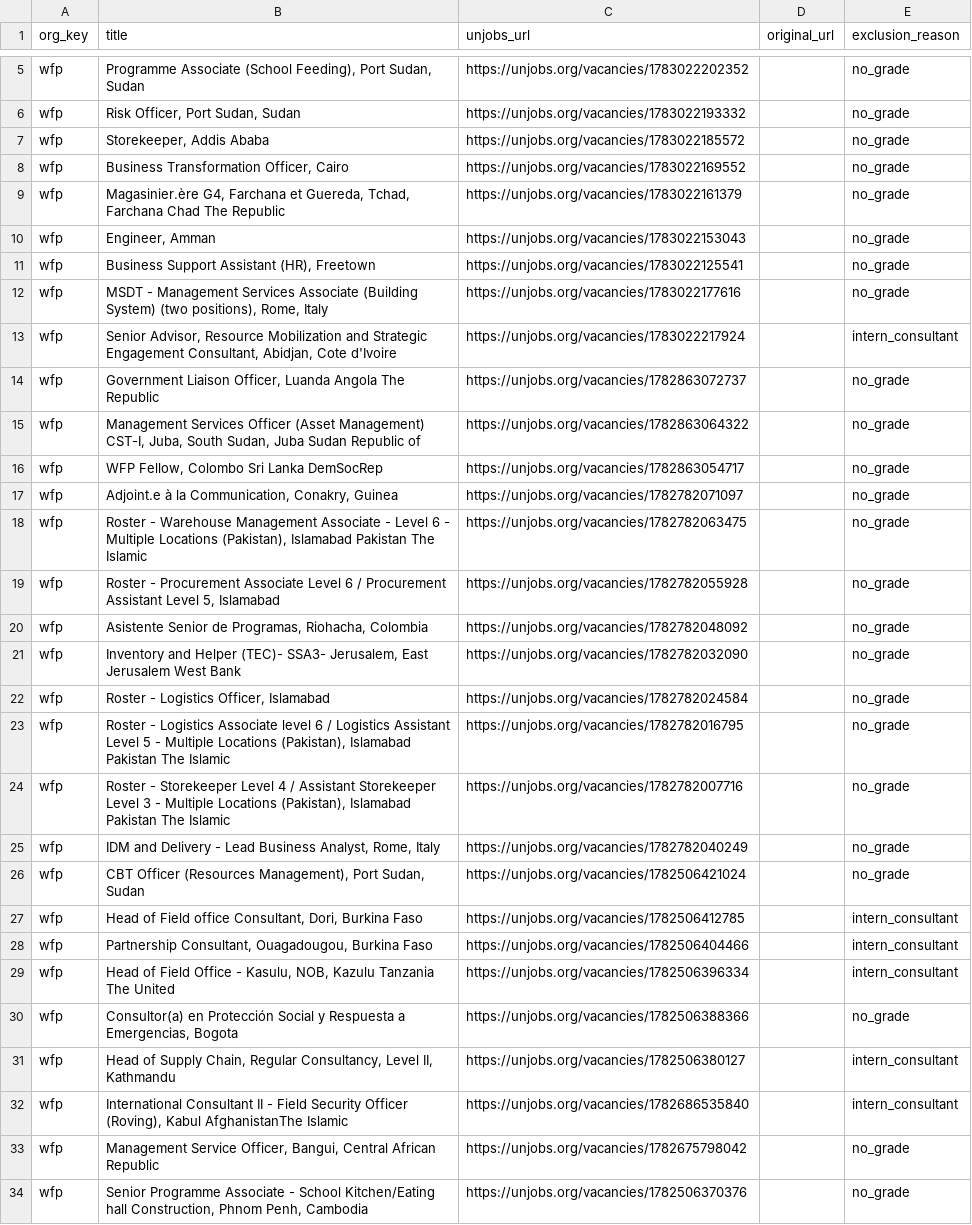
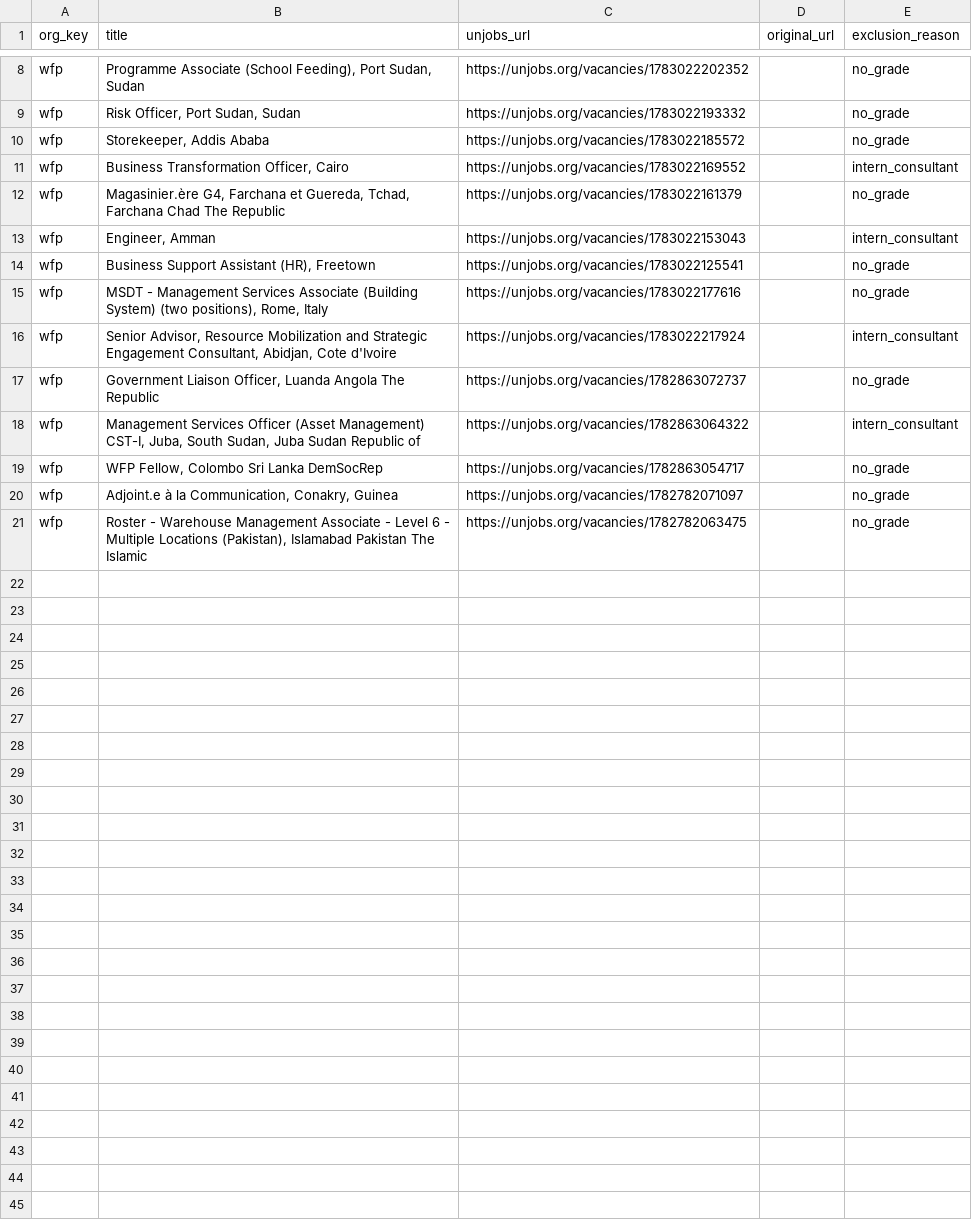
Before and after one commit to cinfoposte/mo-jobs, a CSV file: debug/wfp_excluded_sample.csv, drawn as a sheet; only a part is shown, gaps mark what is left out; the diff covers the shown part only.

```diff
--- a/debug/wfp_excluded_sample.csv
+++ b/debug/wfp_excluded_sample.csv
@@ -7,5 +10,5 @@ wfp,"Risk Officer, Port Sudan, Sudan",https://unjobs.org/vacancies/1783022193332
 wfp,"Storekeeper, Addis Ababa",https://unjobs.org/vacancies/1783022185572,,no_grade
-wfp,"Business Transformation Officer, Cairo",https://unjobs.org/vacancies/1783022169552,,no_grade
+wfp,"Business Transformation Officer, Cairo",https://unjobs.org/vacancies/1783022169552,,intern_consultant
 wfp,"Magasinier.ère G4, Farchana et Guereda, Tchad, Farchana Chad The Republic",https://unjobs.org/vacancies/1783022161379,,no_grade
-wfp,"Engineer, Amman",https://unjobs.org/vacancies/1783022153043,,no_grade
+wfp,"Engineer, Amman",https://unjobs.org/vacancies/1783022153043,,intern_consultant
 wfp,"Business Support Assistant (HR), Freetown",https://unjobs.org/vacancies/1783022125541,,no_grade
@@ -14,3 +17,3 @@ wfp,"Senior Advisor, Resource Mobilization and Strategic Engagement Consultant,
 wfp,"Government Liaison Officer, Luanda Angola The Republic",https://unjobs.org/vacancies/1782863072737,,no_grade
-wfp,"Management Services Officer (Asset Management) CST-I, Juba, South Sudan, Juba Sudan Republic of",https://unjobs.org/vacancies/1782863064322,,no_grade
+wfp,"Management Services Officer (Asset Management) CST-I, Juba, South Sudan, Juba Sudan Republic of",https://unjobs.org/vacancies/1782863064322,,intern_consultant
 wfp,"WFP Fellow, Colombo Sri Lanka DemSocRep",https://unjobs.org/vacancies/1782863054717,,no_grade
@@ -18,17 +21 @@ wfp,"Adjoint.e à la Communication, Conakry, Guinea",https://unjobs.org/vacancie
 wfp,"Roster - Warehouse Management Associate - Level 6 - Multiple Locations (Pakistan), Islamabad Pakistan The Islamic",https://unjobs.org/vacancies/1782782063475,,no_grade
-wfp,"Roster - Procurement Associate Level 6 / Procurement Assistant Level 5, Islamabad",https://unjobs.org/vacancies/1782782055928,,no_grade
-wfp,"Asistente Senior de Programas, Riohacha, Colombia",https://unjobs.org/vacancies/1782782048092,,no_grade
-wfp,"Inventory and Helper (TEC)- SSA3- Jerusalem, East Jerusalem West Bank",https://unjobs.org/vacancies/1782782032090,,no_grade
-wfp,"Roster - Logistics Officer, Islamabad",https://unjobs.org/vacancies/1782782024584,,no_grade
-wfp,"Roster - Logistics Associate level 6 / Logistics Assistant Level 5 - Multiple Locations (Pakistan), Islamabad Pakistan The Islamic",https://unjobs.org/vacancies/1782782016795,,no_grade
-wfp,"Roster - Storekeeper Level 4 / Assistant Storekeeper Level 3 - Multiple Locations (Pakistan), Islamabad Pakistan The Islamic",https://unjobs.org/vacancies/1782782007716,,no_grade
-wfp,"IDM and Delivery - Lead Business Analyst, Rome, Italy",https://unjobs.org/vacancies/1782782040249,,no_grade
-wfp,"CBT Officer (Resources Management), Port Sudan, Sudan",https://unjobs.org/vacancies/1782506421024,,no_grade
-wfp,"Head of Field office Consultant, Dori, Burkina Faso",https://unjobs.org/vacancies/1782506412785,,intern_consultant
-wfp,"Partnership Consultant, Ouagadougou, Burkina Faso",https://unjobs.org/vacancies/1782506404466,,intern_consultant
-wfp,"Head of Field Office - Kasulu, NOB, Kazulu Tanzania The United",https://unjobs.org/vacancies/1782506396334,,intern_consultant
-wfp,"Consultor(a) en Protección Social y Respuesta a Emergencias, Bogota",https://unjobs.org/vacancies/1782506388366,,no_grade
-wfp,"Head of Supply Chain, Regular Consultancy, Level II, Kathmandu",https://unjobs.org/vacancies/1782506380127,,intern_consultant
-wfp,"International Consultant II - Field Security Officer (Roving), Kabul AfghanistanThe Islamic",https://unjobs.org/vacancies/1782686535840,,intern_consultant
-wfp,"Management Service Officer, Bangui, Central African Republic",https://unjobs.org/vacancies/1782675798042,,no_grade
-wfp,"Senior Programme Associate - School Kitchen/Eating hall Construction, Phnom Penh, Cambodia",https://unjobs.org/vacancies/1782506370376,,no_grade
```
Also changed, not shown: 3 added rows and 17 removed rows elsewhere in this file, debug/ifc_excluded_sample.csv, debug/rcs_excluded_sample.csv, 49 other files.
